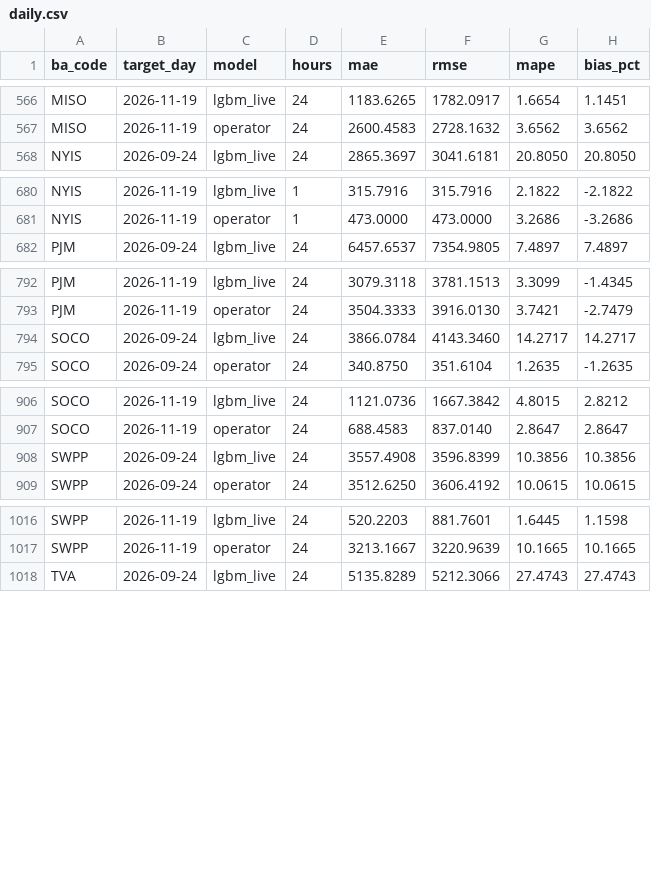
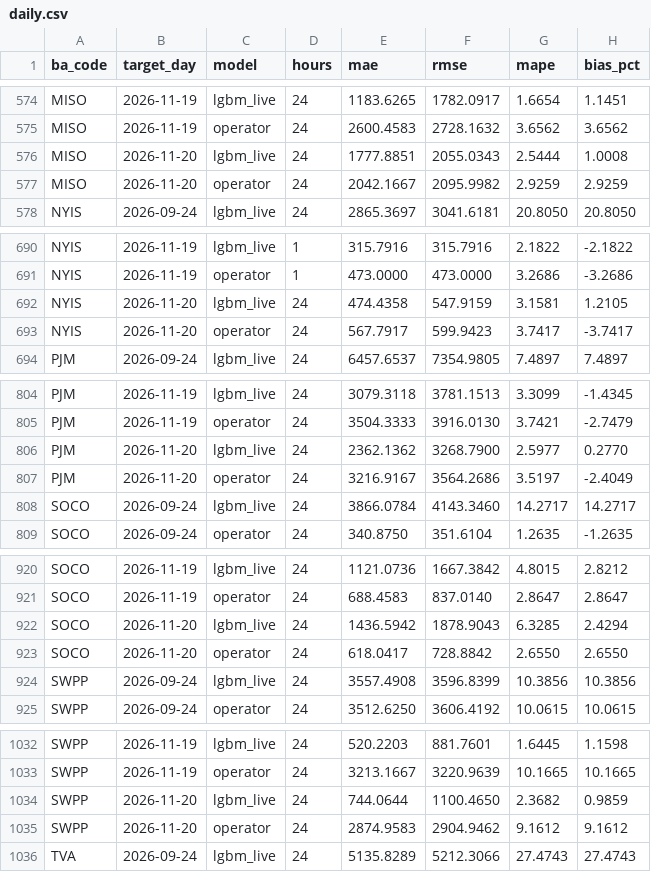
Before and after one commit to Rizzzyyy1/grid-demand-forecasting, a CSV file: scores/daily.csv, drawn as a sheet; only a part is shown, gaps mark what is left out; the diff covers the shown part only.

```diff
--- a/scores/daily.csv
+++ b/scores/daily.csv
@@ -567,2 +575,4 @@ MISO,2026-11-19,lgbm_live,24,1183.6265,1782.0917,1.6654,1.1451
 MISO,2026-11-19,operator,24,2600.4583,2728.1632,3.6562,3.6562
+MISO,2026-11-20,lgbm_live,24,1777.8851,2055.0343,2.5444,1.0008
+MISO,2026-11-20,operator,24,2042.1667,2095.9982,2.9259,2.9259
 NYIS,2026-09-24,lgbm_live,24,2865.3697,3041.6181,20.8050,20.8050
@@ -681,2 +691,4 @@ NYIS,2026-11-19,lgbm_live,1,315.7916,315.7916,2.1822,-2.1822
 NYIS,2026-11-19,operator,1,473.0000,473.0000,3.2686,-3.2686
+NYIS,2026-11-20,lgbm_live,24,474.4358,547.9159,3.1581,1.2105
+NYIS,2026-11-20,operator,24,567.7917,599.9423,3.7417,-3.7417
 PJM,2026-09-24,lgbm_live,24,6457.6537,7354.9805,7.4897,7.4897
@@ -793,2 +805,4 @@ PJM,2026-11-19,lgbm_live,24,3079.3118,3781.1513,3.3099,-1.4345
 PJM,2026-11-19,operator,24,3504.3333,3916.0130,3.7421,-2.7479
+PJM,2026-11-20,lgbm_live,24,2362.1362,3268.7900,2.5977,0.2770
+PJM,2026-11-20,operator,24,3216.9167,3564.2686,3.5197,-2.4049
 SOCO,2026-09-24,lgbm_live,24,3866.0784,4143.3460,14.2717,14.2717
@@ -907,2 +921,4 @@ SOCO,2026-11-19,lgbm_live,24,1121.0736,1667.3842,4.8015,2.8212
 SOCO,2026-11-19,operator,24,688.4583,837.0140,2.8647,2.8647
+SOCO,2026-11-20,lgbm_live,24,1436.5942,1878.9043,6.3285,2.4294
+SOCO,2026-11-20,operator,24,618.0417,728.8842,2.6550,2.6550
 SWPP,2026-09-24,lgbm_live,24,3557.4908,3596.8399,10.3856,10.3856
@@ -1017,2 +1033,4 @@ SWPP,2026-11-19,lgbm_live,24,520.2203,881.7601,1.6445,1.1598
 SWPP,2026-11-19,operator,24,3213.1667,3220.9639,10.1665,10.1665
+SWPP,2026-11-20,lgbm_live,24,744.0644,1100.4650,2.3682,0.9859
+SWPP,2026-11-20,operator,24,2874.9583,2904.9462,9.1612,9.1612
 TVA,2026-09-24,lgbm_live,24,5135.8289,5212.3066,27.4743,27.4743
```
Also changed, not shown: 10 added rows and 30 edited cells elsewhere in this file, scores/leaderboard.csv, 2 other files.
